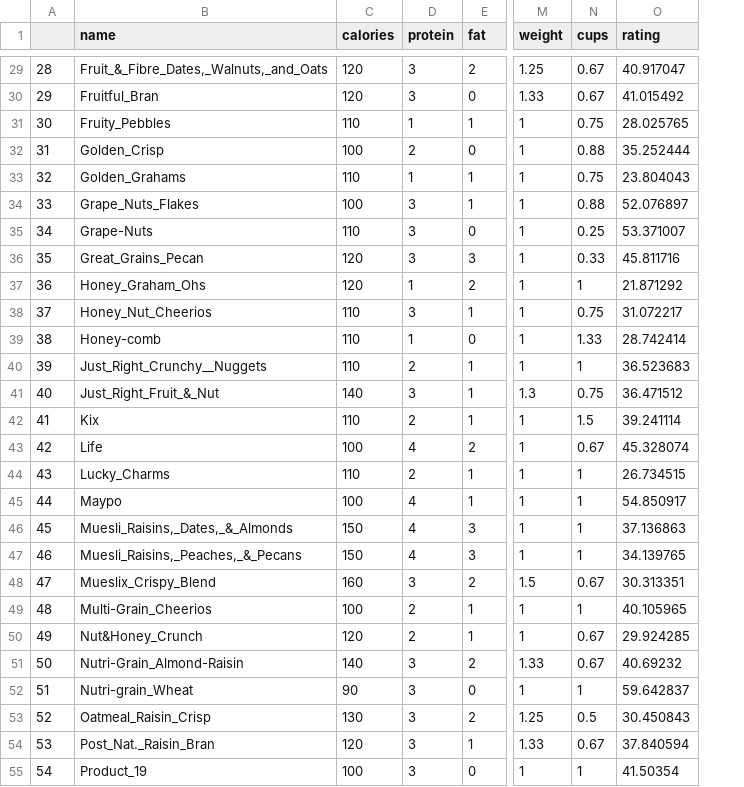
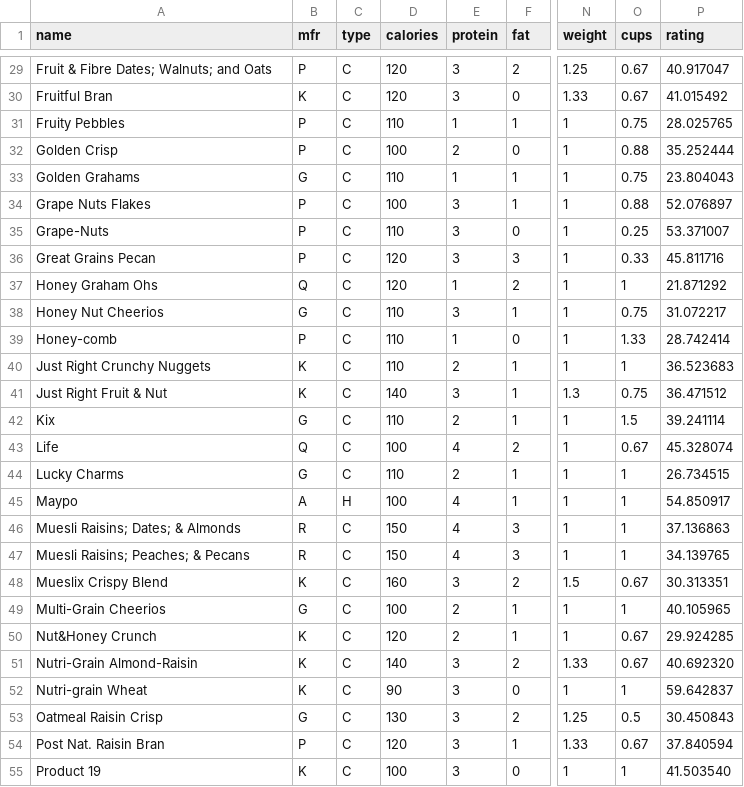
Before and after one commit to mwangi-george/master, a CSV file: datasets/Cereal.csv, drawn as a sheet; only a part is shown, gaps mark what is left out; removed rows and columns are numbered as before the commit, all else as after; the diff covers the shown part only; the diff names each change by its address in the sheet, - before the commit and + after, or states it on an @@ line.

```diff
--- a/datasets/Cereal.csv
+++ b/datasets/Cereal.csv
-column A, rows 29-55: 28 | 29 | 30 | 31 | 32 | 33 | 34 | 35 | 36 | 37 | 38 | 39 | 40 | 41 | 42 | 43 | 44 | 45 | 46 | 47 | 48 | 49 | 50 | 51 | 52 | 53 | 54
+column B (mfr), rows 29-55: P | K | P | P | G | P | P | P | Q | G | P | K | K | G | Q | G | A | R | R | K | G | K | K | K | G | P | K
+column C (type), rows 29-55: C | C | C | C | C | C | C | C | C | C | C | C | C | C | C | C | H | C | C | C | C | C | C | C | C | C | C
-A29 (name): Fruit_&_Fibre_Dates,_Walnuts,_and_Oats
+A29 (name): Fruit & Fibre Dates; Walnuts; and Oats
-A30 (name): Fruitful_Bran
+A30 (name): Fruitful Bran
-A31 (name): Fruity_Pebbles
+A31 (name): Fruity Pebbles
-A32 (name): Golden_Crisp
+A32 (name): Golden Crisp
-A33 (name): Golden_Grahams
+A33 (name): Golden Grahams
-A34 (name): Grape_Nuts_Flakes
+A34 (name): Grape Nuts Flakes
-A36 (name): Great_Grains_Pecan
+A36 (name): Great Grains Pecan
-A37 (name): Honey_Graham_Ohs
+A37 (name): Honey Graham Ohs
-A38 (name): Honey_Nut_Cheerios
+A38 (name): Honey Nut Cheerios
-A40 (name): Just_Right_Crunchy__Nuggets
+A40 (name): Just Right Crunchy Nuggets
-A41 (name): Just_Right_Fruit_&_Nut
+A41 (name): Just Right Fruit & Nut
-A44 (name): Lucky_Charms
+A44 (name): Lucky Charms
-A46 (name): Muesli_Raisins,_Dates,_&_Almonds
+A46 (name): Muesli Raisins; Dates; & Almonds
-A47 (name): Muesli_Raisins,_Peaches,_&_Pecans
+A47 (name): Muesli Raisins; Peaches; & Pecans
-A48 (name): Mueslix_Crispy_Blend
+A48 (name): Mueslix Crispy Blend
-A49 (name): Multi-Grain_Cheerios
+A49 (name): Multi-Grain Cheerios
-A50 (name): Nut&Honey_Crunch
+A50 (name): Nut&Honey Crunch
-A51 (name): Nutri-Grain_Almond-Raisin
+A51 (name): Nutri-Grain Almond-Raisin
-P51 (rating): 40.69232
+P51 (rating): 40.692320
-A52 (name): Nutri-grain_Wheat
+A52 (name): Nutri-grain Wheat
-A53 (name): Oatmeal_Raisin_Crisp
+A53 (name): Oatmeal Raisin Crisp
-A54 (name): Post_Nat._Raisin_Bran
+A54 (name): Post Nat. Raisin Bran
-A55 (name): Product_19
+A55 (name): Product 19
-P55 (rating): 41.50354
+P55 (rating): 41.503540
```
Also changed, not shown: 46 edited cells elsewhere in this file, 1 other file.
